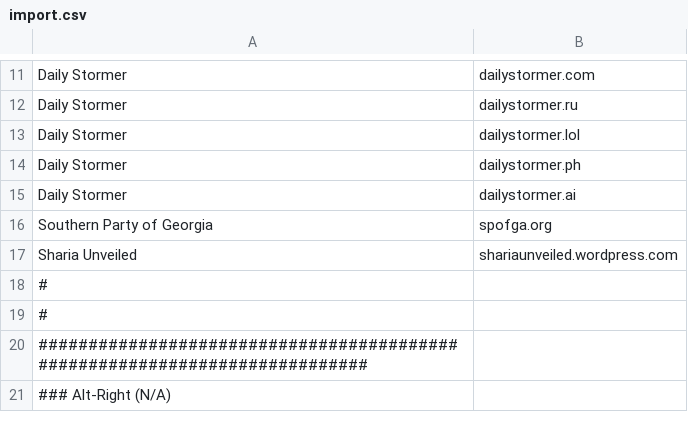
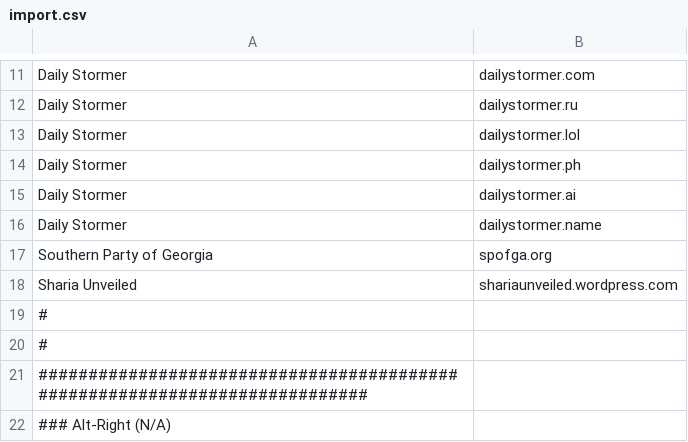
Before and after one commit to chigh/hategroup-dnsbl, a CSV file: import.csv, drawn as a sheet; only a part is shown, gaps mark what is left out.

Commit message:
added latest daily stormer

```diff
--- a/import.csv
+++ b/import.csv
@@ -15,2 +15,3 @@ Daily Stormer|dailystormer.ph
 Daily Stormer|dailystormer.ai
+Daily Stormer|dailystormer.name
 Southern Party of Georgia|spofga.org
```
Also changed, not shown: 4 other files.
